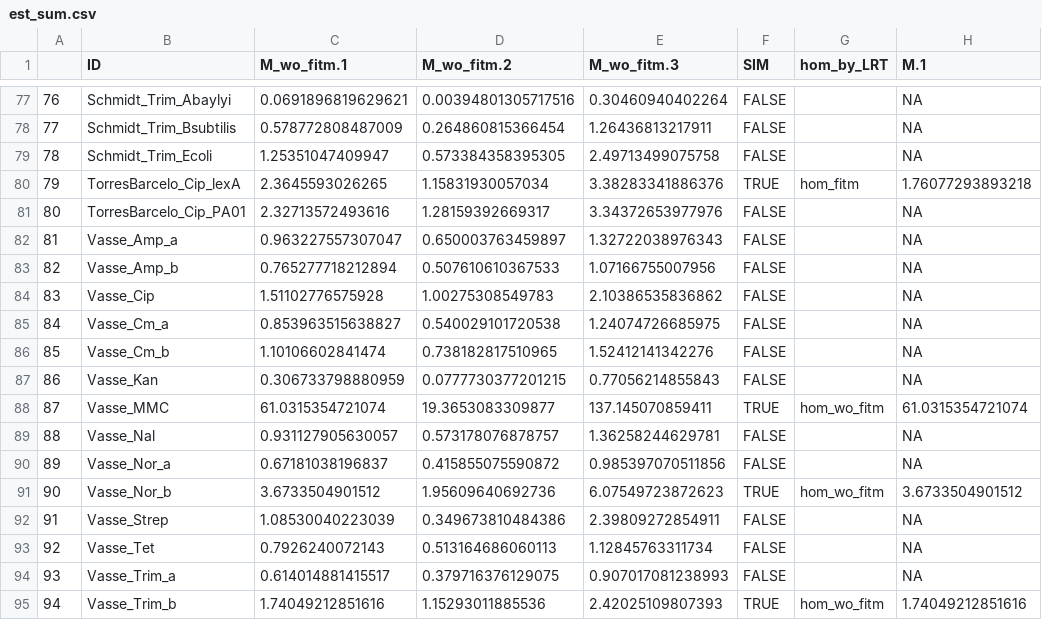
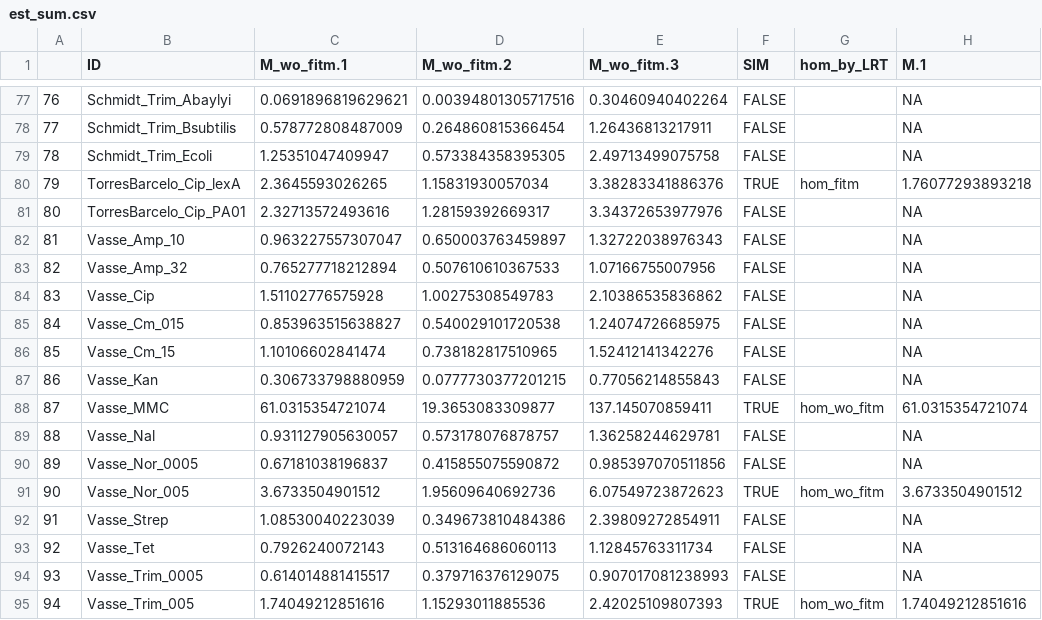
Before and after one commit to LucyL-J/estimu, a CSV file: experimental_data/est_sum.csv, drawn as a sheet; only a part is shown, gaps mark what is left out; the diff names each change by its address in the sheet, - before the commit and + after, or states it on an @@ line.

```diff
--- a/experimental_data/est_sum.csv
+++ b/experimental_data/est_sum.csv
-B82 (ID): Vasse_Amp_a
+B82 (ID): Vasse_Amp_10
-B83 (ID): Vasse_Amp_b
+B83 (ID): Vasse_Amp_32
-B85 (ID): Vasse_Cm_a
+B85 (ID): Vasse_Cm_015
-B86 (ID): Vasse_Cm_b
+B86 (ID): Vasse_Cm_15
-B90 (ID): Vasse_Nor_a
+B90 (ID): Vasse_Nor_0005
-B91 (ID): Vasse_Nor_b
+B91 (ID): Vasse_Nor_005
-B94 (ID): Vasse_Trim_a
+B94 (ID): Vasse_Trim_0005
-B95 (ID): Vasse_Trim_b
+B95 (ID): Vasse_Trim_005
```
Also changed, not shown: experimental_data/est_paras.csv, experimental_data/meta_data.csv, 9 other files.
